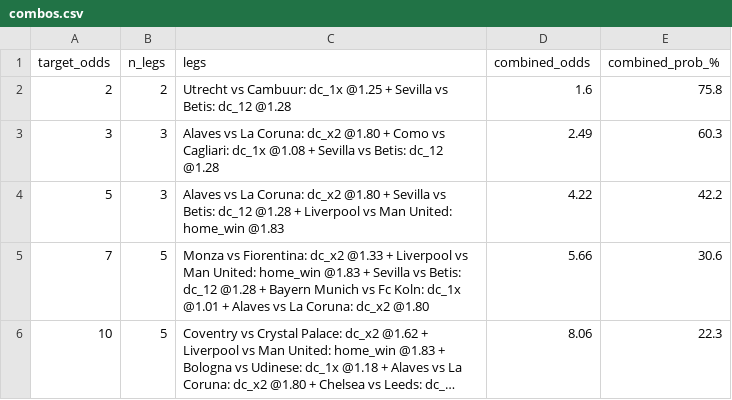
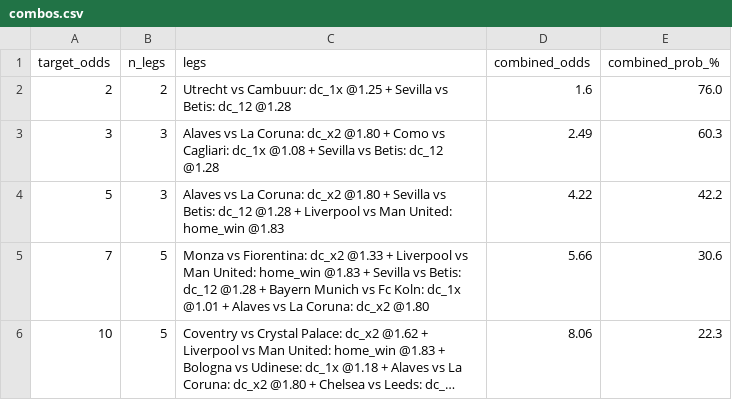
Before and after one commit to tonticha9/Prediction-picks, a CSV file: data/combos.csv, drawn as a sheet; long unchanged cells end in ….

```diff
--- a/data/combos.csv
+++ b/data/combos.csv
@@ -1,3 +1,3 @@
 target_odds,n_legs,legs,combined_odds,combined_prob_%
-2,2,Utrecht vs Cambuur: dc_1x @1.25 + Sevilla vs Betis: dc_12 @1.28,1.6,75.8
+2,2,Utrecht vs Cambuur: dc_1x @1.25 + Sevilla vs Betis: dc_12 @1.28,1.6,76.0
 3,3,Alaves vs La Coruna: dc_x2 @1.80 + Como vs Cagliari: dc_1x @1.08 + Sevilla vs Betis: dc_12 @1.28,2.49,60.3
```
Also changed, not shown: data/value_bets.csv, shadow/health_log.csv, 3 other files.
